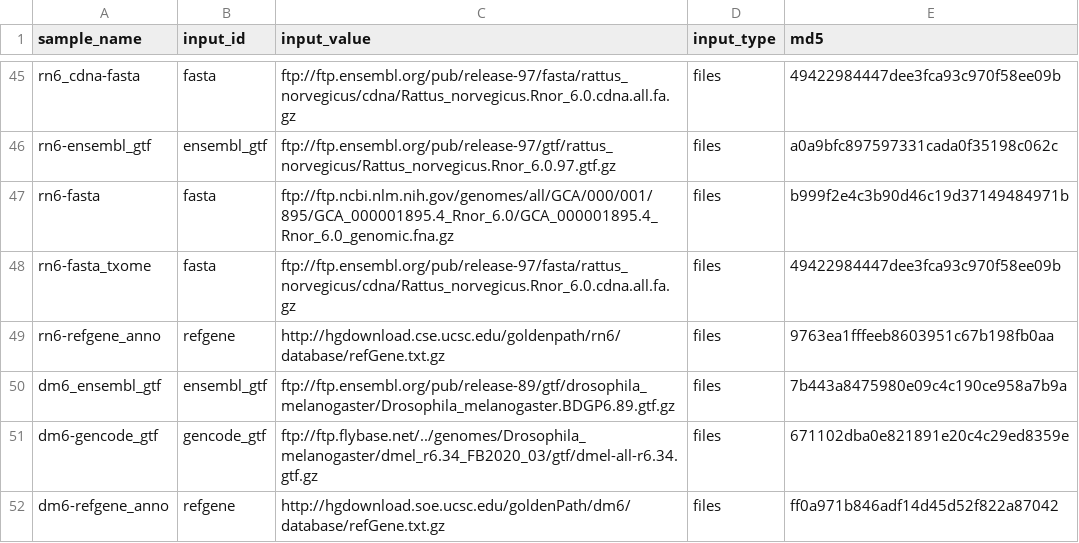
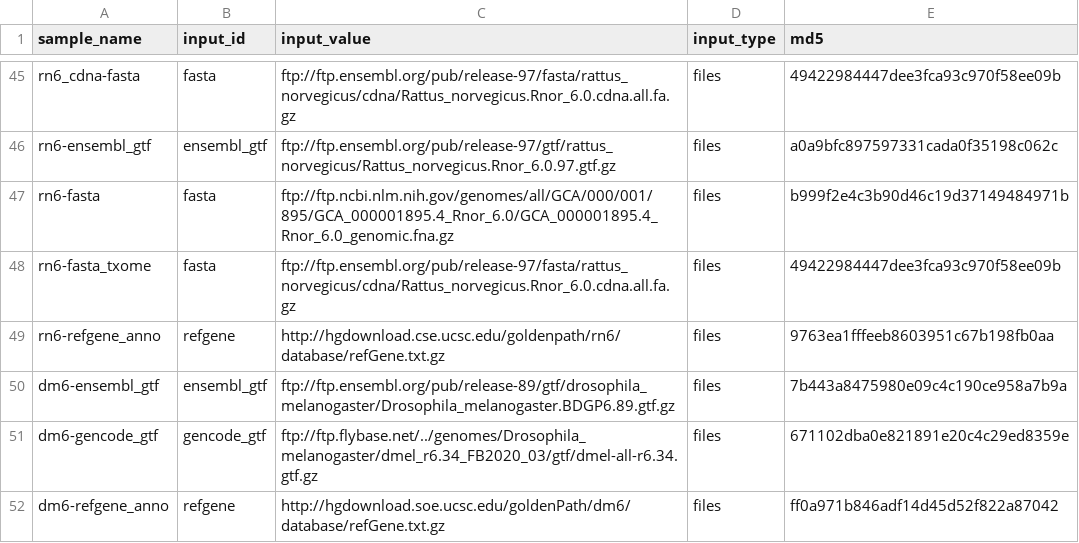
Before and after one commit to refgenie/refgenomes.databio.org, a CSV file: asset_pep/recipe_inputs.csv, drawn as a sheet; only a part is shown, gaps mark what is left out.

```diff
--- a/asset_pep/recipe_inputs.csv
+++ b/asset_pep/recipe_inputs.csv
@@ -49,3 +49,3 @@ rn6-fasta_txome,fasta,ftp://ftp.ensembl.org/pub/release-97/fasta/rattus_norvegic
 rn6-refgene_anno,refgene,http://hgdownload.cse.ucsc.edu/goldenpath/rn6/database/refGene.txt.gz,files,9763ea1fffeeb8603951c67b198fb0aa
-dm6_ensembl_gtf,ensembl_gtf,ftp://ftp.ensembl.org/pub/release-89/gtf/drosophila_melanogaster/Drosophila_melanogaster.BDGP6.89.gtf.gz,files,7b443a8475980e09c4c190ce958a7b9a
+dm6-ensembl_gtf,ensembl_gtf,ftp://ftp.ensembl.org/pub/release-89/gtf/drosophila_melanogaster/Drosophila_melanogaster.BDGP6.89.gtf.gz,files,7b443a8475980e09c4c190ce958a7b9a
 dm6-gencode_gtf,gencode_gtf,ftp://ftp.flybase.net/../genomes/Drosophila_melanogaster/dmel_r6.34_FB2020_03/gtf/dmel-all-r6.34.gtf.gz,files,671102dba0e821891e20c4c29ed8359e
```
Also changed, not shown: asset_pep/assets.csv.
